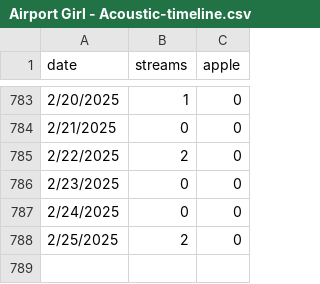
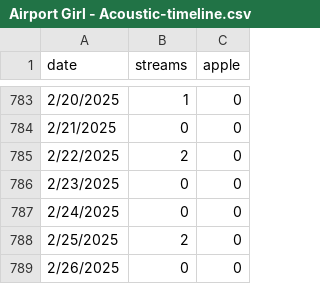
Before and after one commit to evandrewer/AlwaysHerSongData, a CSV file: Airport Girl - Acoustic-timeline.csv, drawn as a sheet; only a part is shown, gaps mark what is left out.

```diff
--- a/Airport Girl - Acoustic-timeline.csv
+++ b/Airport Girl - Acoustic-timeline.csv
@@ -788 +788,2 @@
 2/25/2025,2,0
+2/26/2025,0,0
```
Also changed, not shown: Airport Girl-timeline.csv, In the Beginning - Acoustic-timeline.csv, 8 other files.
